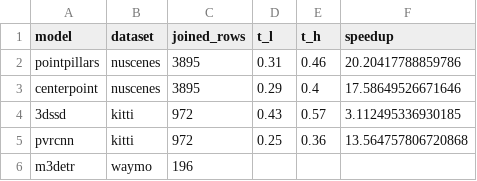
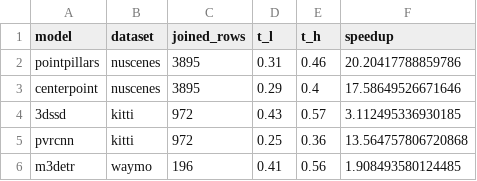
Before and after one commit to Mercury1565/mnemosyne_threshold_selector, a CSV file: outputs/summary_all_combos.csv, drawn as a sheet.

```diff
--- a/outputs/summary_all_combos.csv
+++ b/outputs/summary_all_combos.csv
@@ -5,2 +5,2 @@ centerpoint,nuscenes,3895,0.29,0.4,17.58649526671646
 pvrcnn,kitti,972,0.25,0.36,13.564757806720868
-m3detr,waymo,196,,,
+m3detr,waymo,196,0.41,0.56,1.908493580124485
```
Also changed, not shown: 9 other files.
